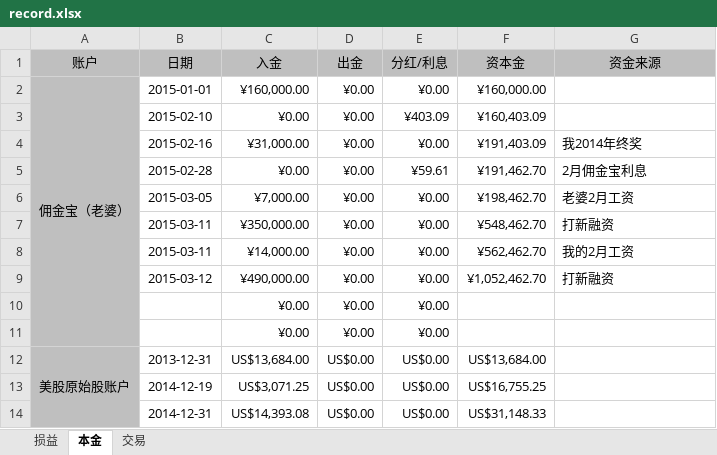
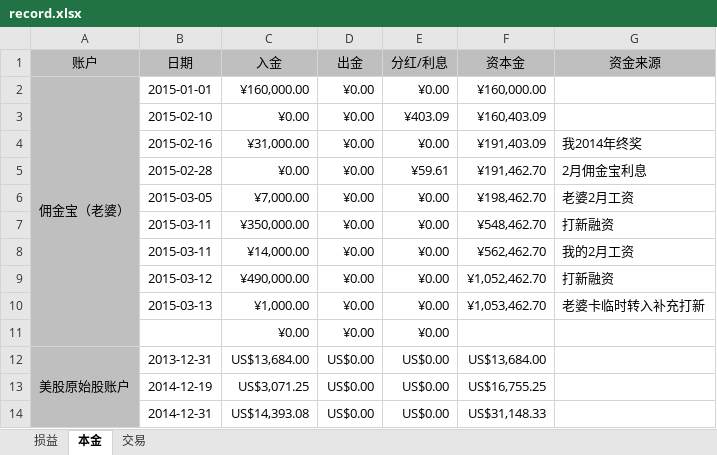
Before and after one commit to mindwind/my-draft, an Excel workbook: investment/record.xlsx, sheet 本金, drawn as a sheet; values as stored, in another font and other column widths than the file's, no borders; removed rows and columns are numbered as before the commit, all else as after; the diff names each change by its address in the sheet, - before the commit and + after, or states it on an @@ line.

Commit message:
new - 入金记录

```diff
--- a/investment/record.xlsx (sheet 本金)
+++ b/investment/record.xlsx (sheet 本金)
-row 10:  |  | ¥0.00 | ¥0.00 | ¥0.00
+row 10:  | 2015-03-13 | ¥1,000.00 | ¥0.00 | ¥0.00 | ¥1,053,462.70 | 老婆卡临时转入补充打新
```
